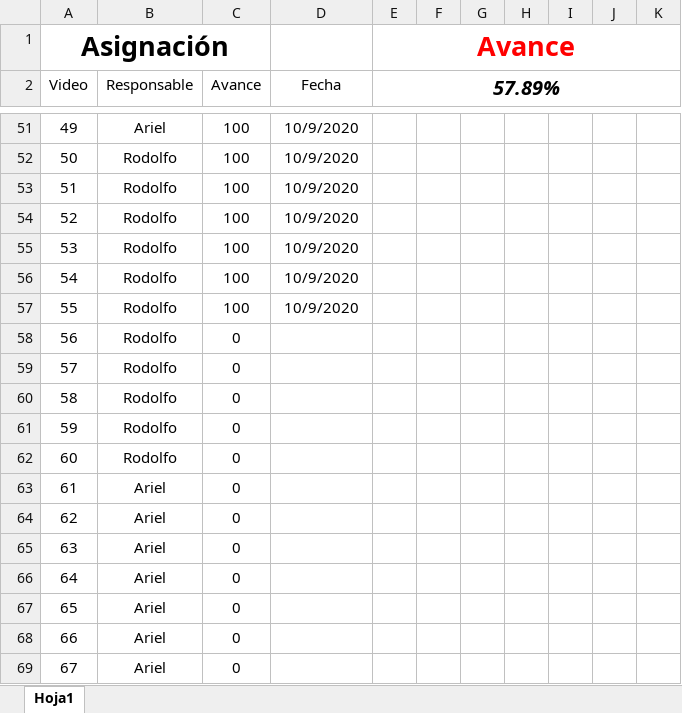
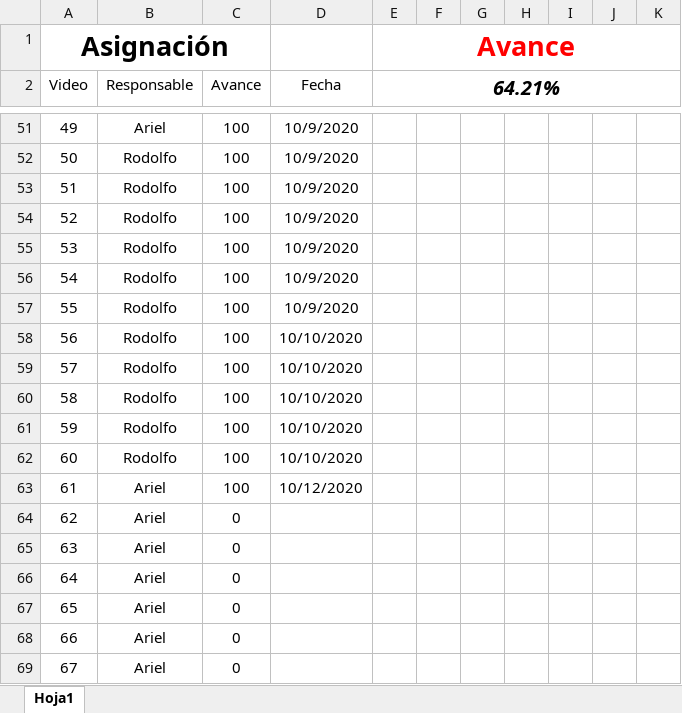
Before and after one commit to fofomartinez/projectDjango, an Excel workbook: Distribución.xlsx, sheet Hoja1, drawn as a sheet; only a part is shown, gaps mark what is left out; values as stored, in another font and other column widths than the file's, no borders; conditional formats and table styles not drawn; the diff names each change by its address in the sheet, - before the commit and + after, or states it on an @@ line.

```diff
--- a/Distribución.xlsx (sheet Hoja1)
+++ b/Distribución.xlsx (sheet Hoja1)
-E2: 57.89%
+E2: 64.21%
-C58:C63 (Avance): 0
+C58:C63 (Avance): 100
-D58:D62 (Fecha): (empty)
+D58:D62 (Fecha): 10/10/2020
-D63 (Fecha): (empty)
+D63 (Fecha): 10/12/2020
```
Also changed, not shown: 43 other files.
